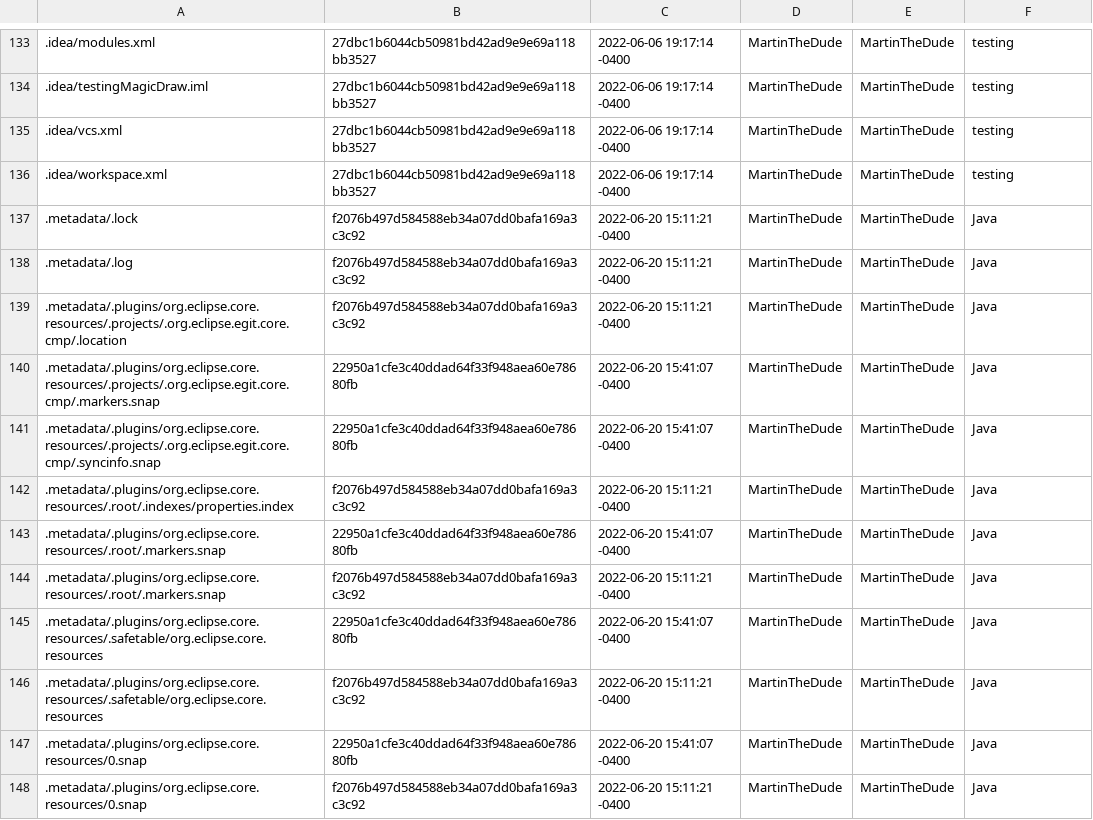
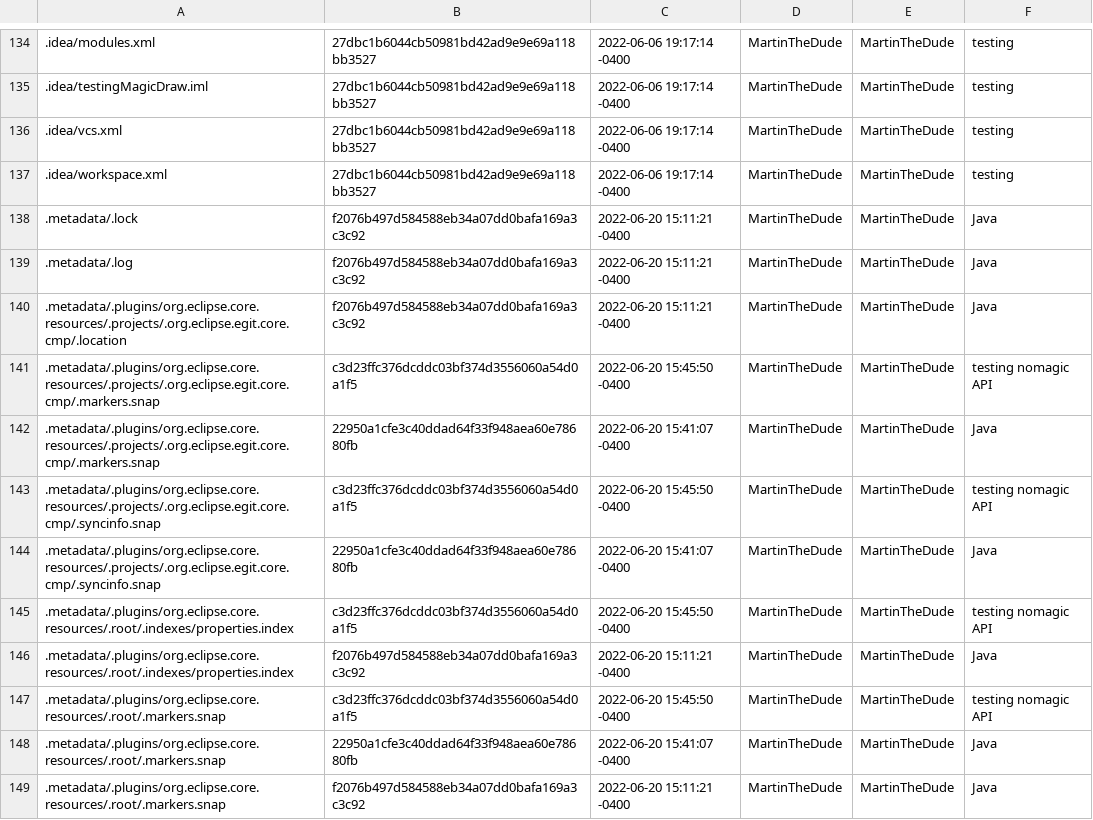
Before and after one commit to MartinTheDude/testingMagicDraw, a CSV file: data/octokit.csv, drawn as a sheet; only a part is shown, gaps mark what is left out; the shorter side is filled out with more unchanged rows; the diff covers the shown part only.

```diff
--- a/data/octokit.csv
+++ b/data/octokit.csv
@@ -139,5 +140,9 @@
 .metadata/.plugins/org.eclipse.core.resources/.projects/.org.eclipse.egit.core.cmp/.location,f2076b497d584588eb34a07dd0bafa169a3c3c92,2022-06-20 15:11:21 -0400,MartinTheDude,MartinTheDude,Java
+.metadata/.plugins/org.eclipse.core.resources/.projects/.org.eclipse.egit.core.cmp/.markers.snap,c3d23ffc376dcddc03bf374d3556060a54d0a1f5,2022-06-20 15:45:50 -0400,MartinTheDude,MartinTheDude,testing nomagic API
 .metadata/.plugins/org.eclipse.core.resources/.projects/.org.eclipse.egit.core.cmp/.markers.snap,22950a1cfe3c40ddad64f33f948aea60e78680fb,2022-06-20 15:41:07 -0400,MartinTheDude,MartinTheDude,Java
+.metadata/.plugins/org.eclipse.core.resources/.projects/.org.eclipse.egit.core.cmp/.syncinfo.snap,c3d23ffc376dcddc03bf374d3556060a54d0a1f5,2022-06-20 15:45:50 -0400,MartinTheDude,MartinTheDude,testing nomagic API
 .metadata/.plugins/org.eclipse.core.resources/.projects/.org.eclipse.egit.core.cmp/.syncinfo.snap,22950a1cfe3c40ddad64f33f948aea60e78680fb,2022-06-20 15:41:07 -0400,MartinTheDude,MartinTheDude,Java
+.metadata/.plugins/org.eclipse.core.resources/.root/.indexes/properties.index,c3d23ffc376dcddc03bf374d3556060a54d0a1f5,2022-06-20 15:45:50 -0400,MartinTheDude,MartinTheDude,testing nomagic API
 .metadata/.plugins/org.eclipse.core.resources/.root/.indexes/properties.index,f2076b497d584588eb34a07dd0bafa169a3c3c92,2022-06-20 15:11:21 -0400,MartinTheDude,MartinTheDude,Java
+.metadata/.plugins/org.eclipse.core.resources/.root/.markers.snap,c3d23ffc376dcddc03bf374d3556060a54d0a1f5,2022-06-20 15:45:50 -0400,MartinTheDude,MartinTheDude,testing nomagic API
 .metadata/.plugins/org.eclipse.core.resources/.root/.markers.snap,22950a1cfe3c40ddad64f33f948aea60e78680fb,2022-06-20 15:41:07 -0400,MartinTheDude,MartinTheDude,Java
```
Also changed, not shown: 13 added rows elsewhere in this file.
